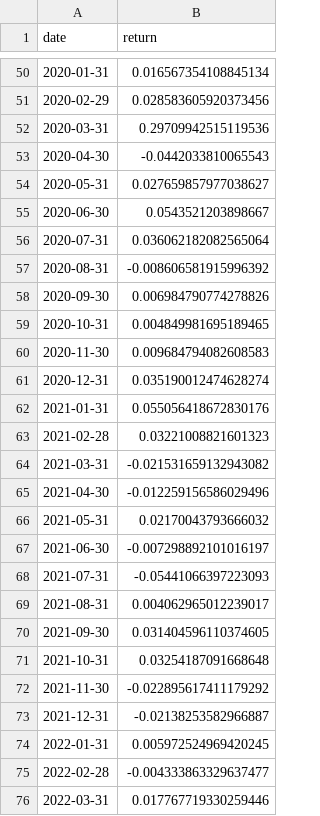
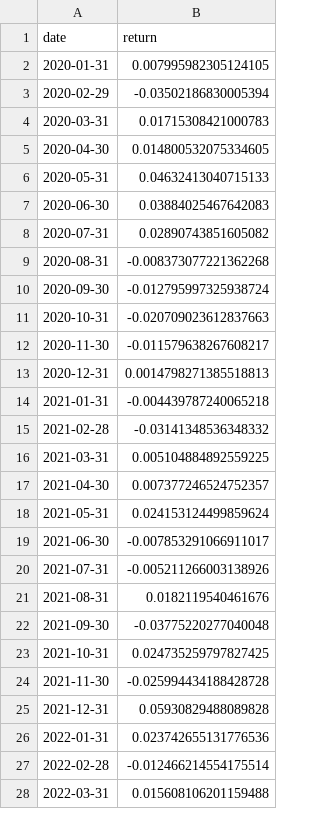
Before and after one commit to Gaugau69/equity-strategy, a CSV file: outputs/real/monthly_returns_real.csv, drawn as a sheet; only a part is shown, gaps mark what is left out; the diff covers the shown part only.

```diff
--- a/outputs/real/monthly_returns_real.csv
+++ b/outputs/real/monthly_returns_real.csv
@@ -50,27 +2,27 @@ date,return
-2020-01-31,0.016567354108845134
-2020-02-29,0.028583605920373456
-2020-03-31,0.29709942515119536
-2020-04-30,-0.0442033810065543
-2020-05-31,0.027659857977038627
-2020-06-30,0.0543521203898667
-2020-07-31,0.036062182082565064
-2020-08-31,-0.008606581915996392
-2020-09-30,0.006984790774278826
-2020-10-31,0.004849981695189465
-2020-11-30,0.009684794082608583
-2020-12-31,0.035190012474628274
-2021-01-31,0.055056418672830176
-2021-02-28,0.03221008821601323
-2021-03-31,-0.021531659132943082
-2021-04-30,-0.012259156586029496
-2021-05-31,0.02170043793666032
-2021-06-30,-0.007298892101016197
-2021-07-31,-0.05441066397223093
-2021-08-31,0.004062965012239017
-2021-09-30,0.031404596110374605
-2021-10-31,0.03254187091668648
-2021-11-30,-0.022895617411179292
-2021-12-31,-0.02138253582966887
-2022-01-31,0.005972524969420245
-2022-02-28,-0.004333863329637477
-2022-03-31,0.017767719330259446
+2020-01-31,0.007995982305124105
+2020-02-29,-0.03502186830005394
+2020-03-31,0.01715308421000783
+2020-04-30,0.014800532075334605
+2020-05-31,0.04632413040715133
+2020-06-30,0.03884025467642083
+2020-07-31,0.02890743851605082
+2020-08-31,-0.008373077221362268
+2020-09-30,-0.012795997325938724
+2020-10-31,-0.020709023612837663
+2020-11-30,-0.011579638267608217
+2020-12-31,0.0014798271385518813
+2021-01-31,-0.004439787240065218
+2021-02-28,-0.03141348536348332
+2021-03-31,0.005104884892559225
+2021-04-30,0.007377246524752357
+2021-05-31,0.024153124499859624
+2021-06-30,-0.007853291066911017
+2021-07-31,-0.005211266003138926
+2021-08-31,0.0182119540461676
+2021-09-30,-0.03775220277040048
+2021-10-31,0.024735259797827425
+2021-11-30,-0.025994434188428728
+2021-12-31,0.05930829488089828
+2022-01-31,0.023742655131776536
+2022-02-28,-0.012466214554175514
+2022-03-31,0.015608106201159488
```
Also changed, not shown: 12 added rows, 48 removed rows and 21 edited cells elsewhere in this file, outputs/sensitivity/sensitivity_results.csv, outputs/stress_test/stress_metrics.csv, 12 other files.
